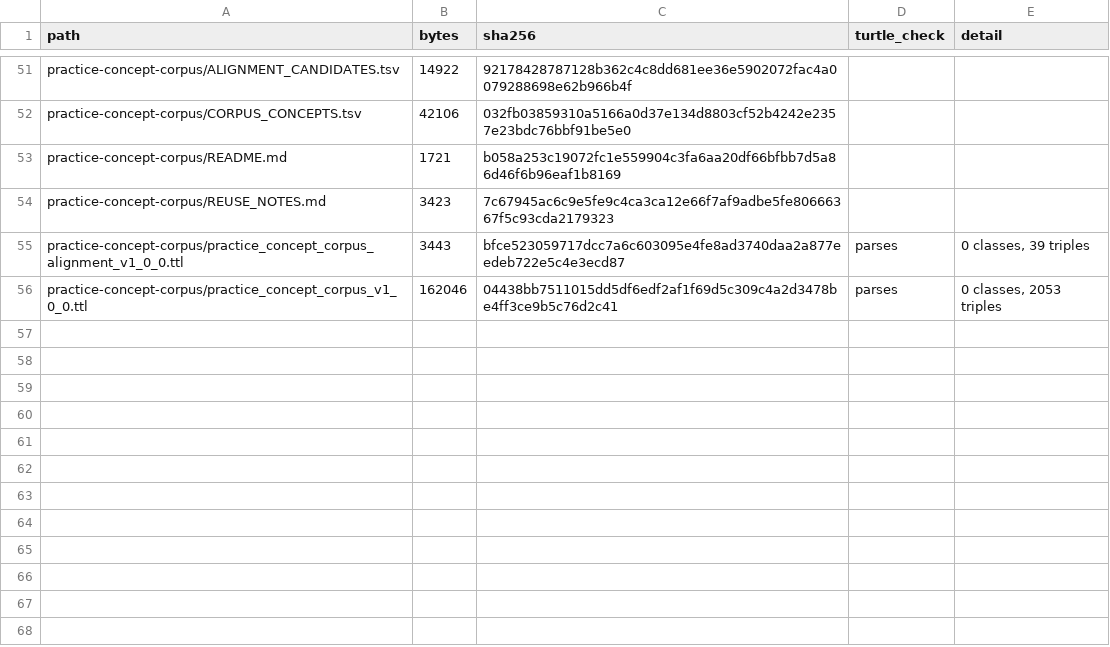
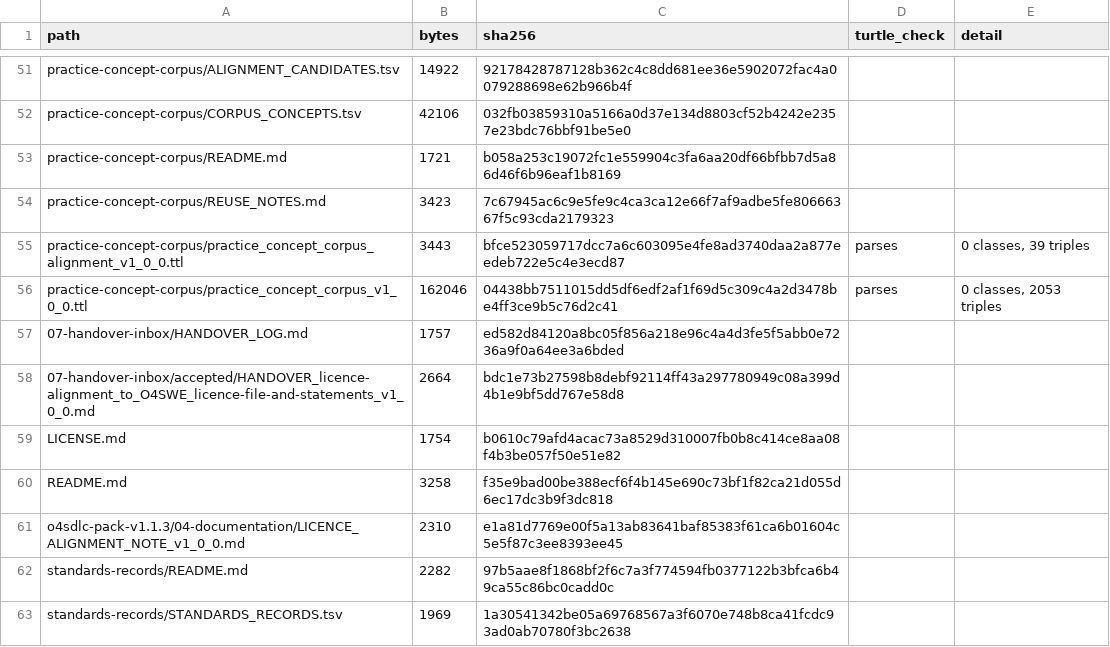
Before and after one commit to altunelyusuf/O4SWE, a TSV file: INVENTORY.tsv, drawn as a sheet; only a part is shown, gaps mark what is left out; the diff covers the shown part only.

```diff
--- a/INVENTORY.tsv
+++ b/INVENTORY.tsv
@@ -56 +56,8 @@ practice-concept-corpus/practice_concept_corpus_alignment_v1_0_0.ttl	3443	bfce52
 practice-concept-corpus/practice_concept_corpus_v1_0_0.ttl	162046	04438bb7511015dd5df6edf2af1f69d5c309c4a2d3478be4ff3ce9b5c76d2c41	parses	0 classes, 2053 triples
+07-handover-inbox/HANDOVER_LOG.md	1757	ed582d84120a8bc05f856a218e96c4a4d3fe5f5abb0e7236a9f0a64ee3a6bded		
+07-handover-inbox/accepted/HANDOVER_licence-alignment_to_O4SWE_licence-file-and-statements_v1_0_0.md	2664	bdc1e73b27598b8debf92114ff43a297780949c08a399d4b1e9bf5dd767e58d8		
+LICENSE.md	1754	b0610c79afd4acac73a8529d310007fb0b8c414ce8aa08f4b3be057f50e51e82		
+README.md	3258	f35e9bad00be388ecf6f4b145e690c73bf1f82ca21d055d6ec17dc3b9f3dc818		
+o4sdlc-pack-v1.1.3/04-documentation/LICENCE_ALIGNMENT_NOTE_v1_0_0.md	2310	e1a81d7769e00f5a13ab83641baf85383f61ca6b01604c5e5f87c3ee8393ee45		
+standards-records/README.md	2282	97b5aae8f1868bf2f6c7a3f774594fb0377122b3bfca6b49ca55c86bc0cadd0c		
+standards-records/STANDARDS_RECORDS.tsv	1969	1a30541342be05a69768567a3f6070e748b8ca41fcdc93ad0ab70780f3bc2638		
```
Also changed, not shown: 3 added rows, 3 removed rows and 33 edited cells elsewhere in this file, 36 other files.
